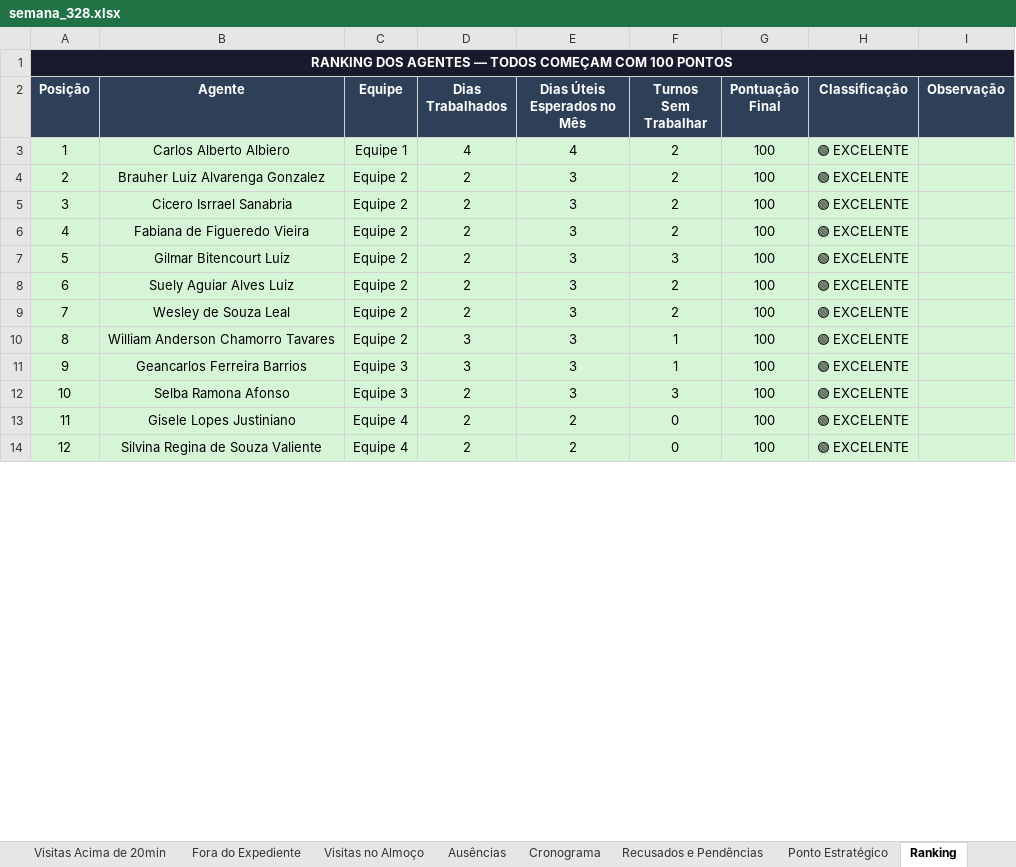
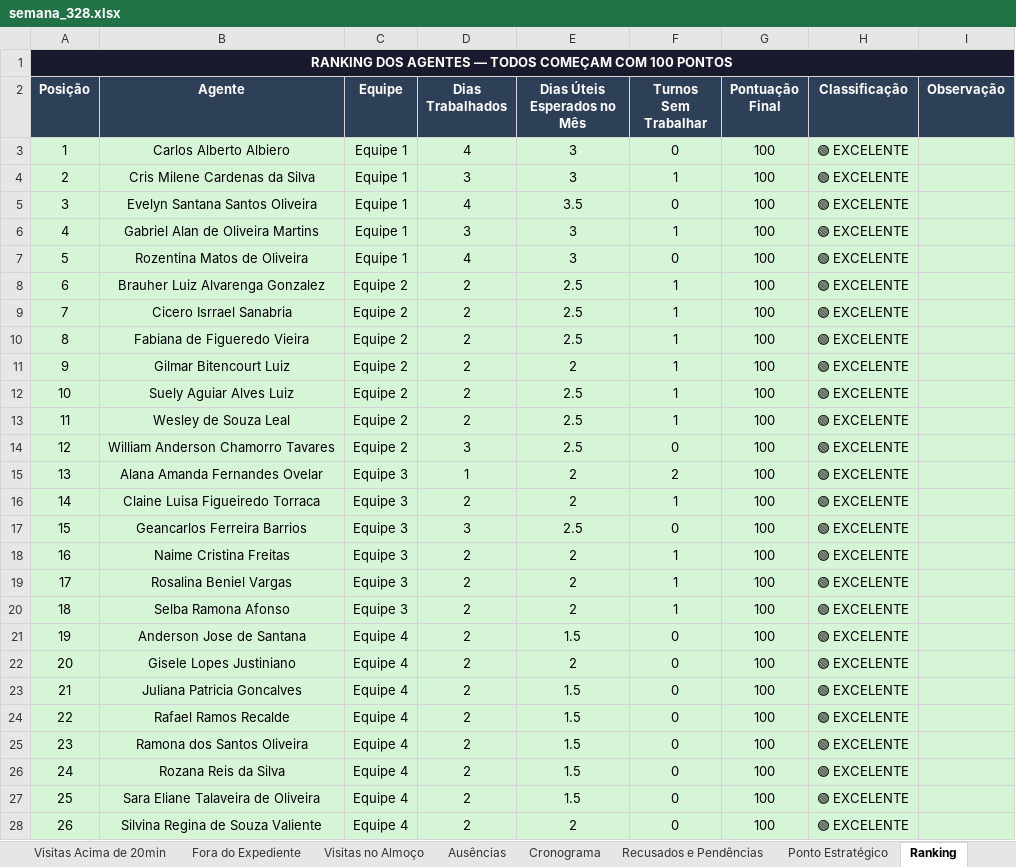
Before and after one commit to LucsDevPro/sentinelaprime, an Excel workbook: data/historico/semana_328.xlsx, sheet Ranking, drawn as a sheet; only a part is shown; values as stored, in another font and other column widths than the file's, no borders; addresses are those after the commit; the diff covers the shown part only; the diff names each change by its address in the sheet, - before the commit and + after, or states it on an @@ line.

```diff
--- a/data/historico/semana_328.xlsx (sheet Ranking)
+++ b/data/historico/semana_328.xlsx (sheet Ranking)
-E3 (Dias Úteis Esperados no Mês): 4
+E3 (Dias Úteis Esperados no Mês): 3
-F3 (Turnos Sem Trabalhar): 2
+F3 (Turnos Sem Trabalhar): 0
+row 4: 2 | Cris Milene Cardenas da Silva | Equipe 1 | 3 | 3 | 1 | 100 | 🟢 EXCELENTE
+row 5: 3 | Evelyn Santana Santos Oliveira | Equipe 1 | 4 | 3.5 | 0 | 100 | 🟢 EXCELENTE
+row 6: 4 | Gabriel Alan de Oliveira Martins | Equipe 1 | 3 | 3 | 1 | 100 | 🟢 EXCELENTE
+row 7: 5 | Rozentina Matos de Oliveira | Equipe 1 | 4 | 3 | 0 | 100 | 🟢 EXCELENTE
@@ column A (Posição) renumbered between rows 8 and 42 @@
-E8:E10 (Dias Úteis Esperados no Mês): 3
+E8:E10 (Dias Úteis Esperados no Mês): 2.5
-F8:F10 (Turnos Sem Trabalhar): 2
+F8:F10 (Turnos Sem Trabalhar): 1
-E11 (Dias Úteis Esperados no Mês): 3
+E11 (Dias Úteis Esperados no Mês): 2
-F11 (Turnos Sem Trabalhar): 3
+F11 (Turnos Sem Trabalhar): 1
-E12:E14 (Dias Úteis Esperados no Mês): 3
+E12:E14 (Dias Úteis Esperados no Mês): 2.5
-F12:F13 (Turnos Sem Trabalhar): 2
+F12:F13 (Turnos Sem Trabalhar): 1
-F14 (Turnos Sem Trabalhar): 1
+F14 (Turnos Sem Trabalhar): 0
+row 15: 13 | Alana Amanda Fernandes Ovelar | Equipe 3 | 1 | 2 | 2 | 100 | 🟢 EXCELENTE
+row 16: 14 | Claine Luisa Figueiredo Torraca | Equipe 3 | 2 | 2 | 1 | 100 | 🟢 EXCELENTE
-E17 (Dias Úteis Esperados no Mês): 3
+E17 (Dias Úteis Esperados no Mês): 2.5
-F17 (Turnos Sem Trabalhar): 1
+F17 (Turnos Sem Trabalhar): 0
+row 18: 16 | Naime Cristina Freitas | Equipe 3 | 2 | 2 | 1 | 100 | 🟢 EXCELENTE
+row 19: 17 | Rosalina Beniel Vargas | Equipe 3 | 2 | 2 | 1 | 100 | 🟢 EXCELENTE
-E20 (Dias Úteis Esperados no Mês): 3
+E20 (Dias Úteis Esperados no Mês): 2
-F20 (Turnos Sem Trabalhar): 3
+F20 (Turnos Sem Trabalhar): 1
+row 21: 19 | Anderson Jose de Santana | Equipe 4 | 2 | 1.5 | 0 | 100 | 🟢 EXCELENTE
+row 23: 21 | Juliana Patricia Goncalves | Equipe 4 | 2 | 1.5 | 0 | 100 | 🟢 EXCELENTE
+row 24: 22 | Rafael Ramos Recalde | Equipe 4 | 2 | 1.5 | 0 | 100 | 🟢 EXCELENTE
+row 25: 23 | Ramona dos Santos Oliveira | Equipe 4 | 2 | 1.5 | 0 | 100 | 🟢 EXCELENTE
+row 26: 24 | Rozana Reis da Silva | Equipe 4 | 2 | 1.5 | 0 | 100 | 🟢 EXCELENTE
+row 27: 25 | Sara Eliane Talaveira de Oliveira | Equipe 4 | 2 | 1.5 | 0 | 100 | 🟢 EXCELENTE
```
Also changed, not shown: 19 added rows, 56 removed rows, 1 moved row, 78 edited cells and cell formats elsewhere in this sheet, sheet Ausências, sheet Cronograma, data/Analise_Consolidada.xlsx, data/historico/semana_327.xlsx, 29 other files.
